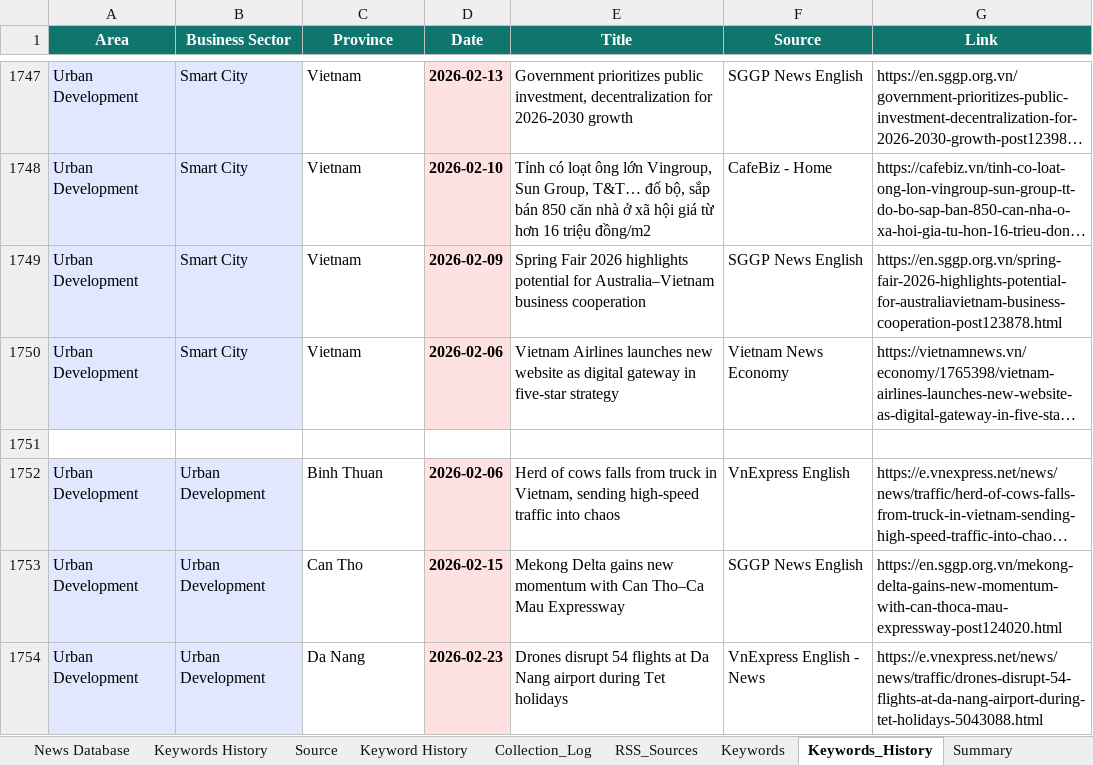
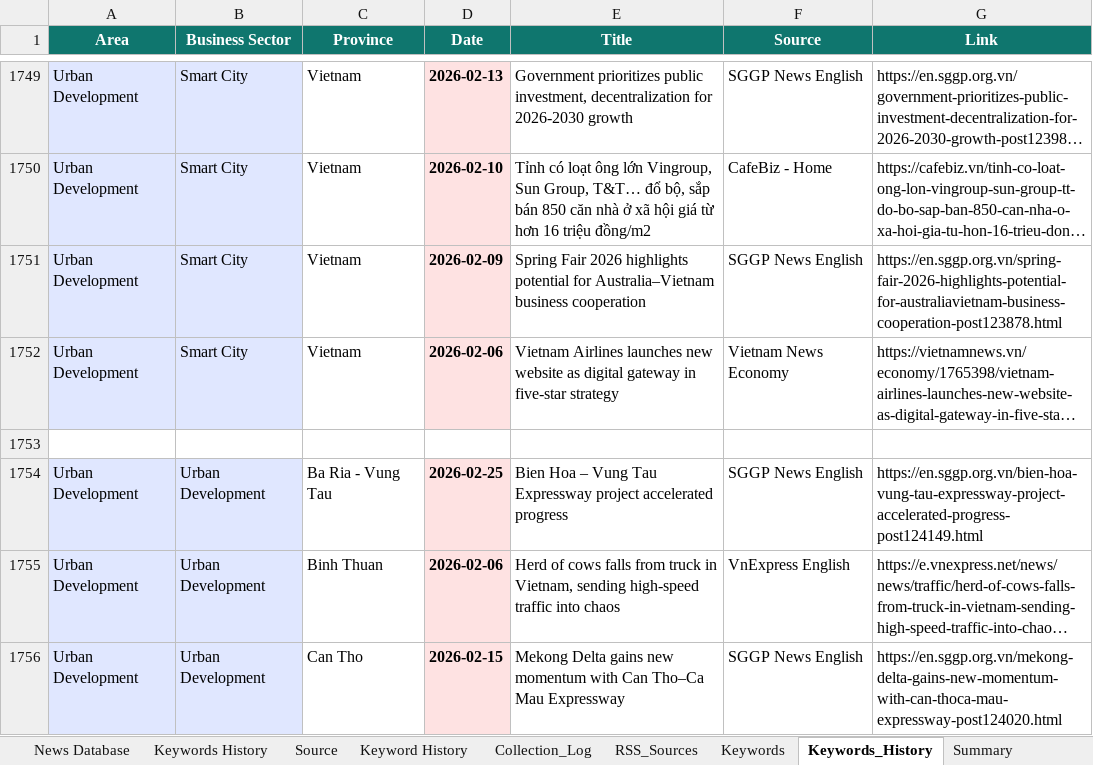
Before and after one commit to hms4792/vietnam-infra-news, an Excel workbook: data/database/Vietnam_Infra_News_Database_Final.xlsx, sheet Keywords_History, drawn as a sheet; only a part is shown, gaps mark what is left out; the shorter side is filled out with more unchanged rows; long unchanged cells end in …; values as stored, in another font and other column widths than the file's, no borders; the diff covers the shown part only; the diff names each change by its address in the sheet, - before the commit and + after, or states it on an @@ line.

```diff
--- a/data/database/Vietnam_Infra_News_Database_Final.xlsx (sheet Keywords_History)
+++ b/data/database/Vietnam_Infra_News_Database_Final.xlsx (sheet Keywords_History)
+row 1754: Urban Development | Urban Development | Ba Ria - Vung Tau | 2026-02-25 | Bien Hoa – Vung Tau Expressway project accelerated progress | SGGP News English | https://en.sggp.org.vn/bien-hoa-vung-tau-expressway-project-accelerated-progress-post124149.html
```
Also changed, not shown: 5 added rows elsewhere in this sheet, sheet RSS_Sources, sheet News Database, sheet Collection_Log, sheet Summary.
